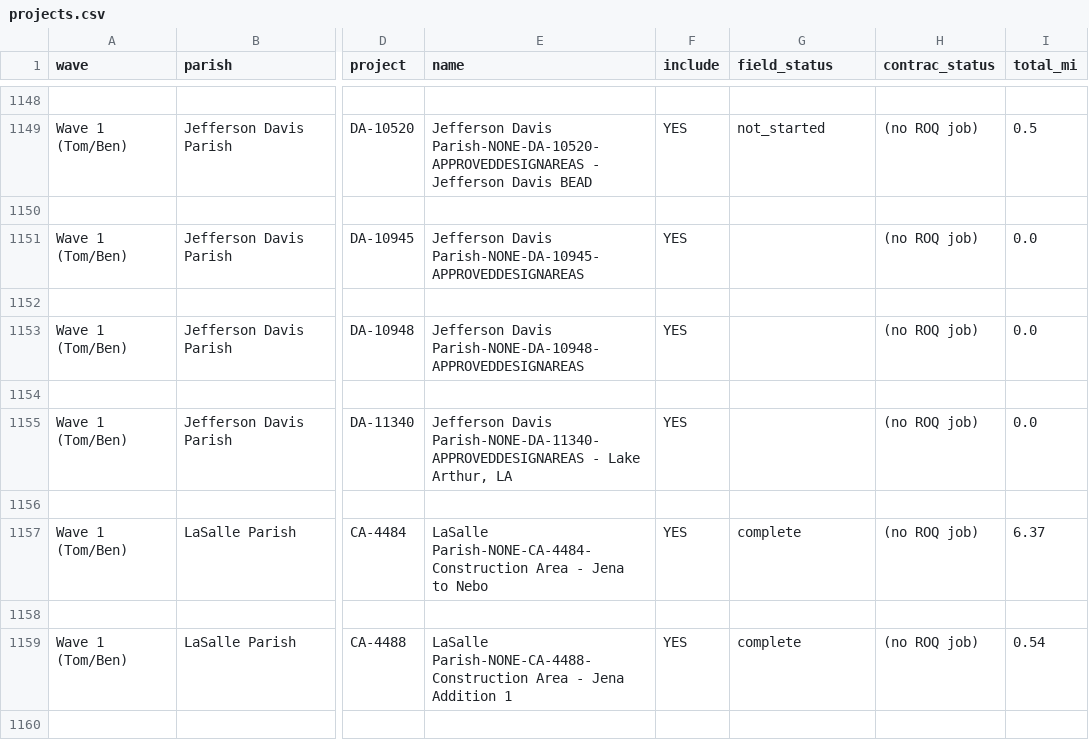
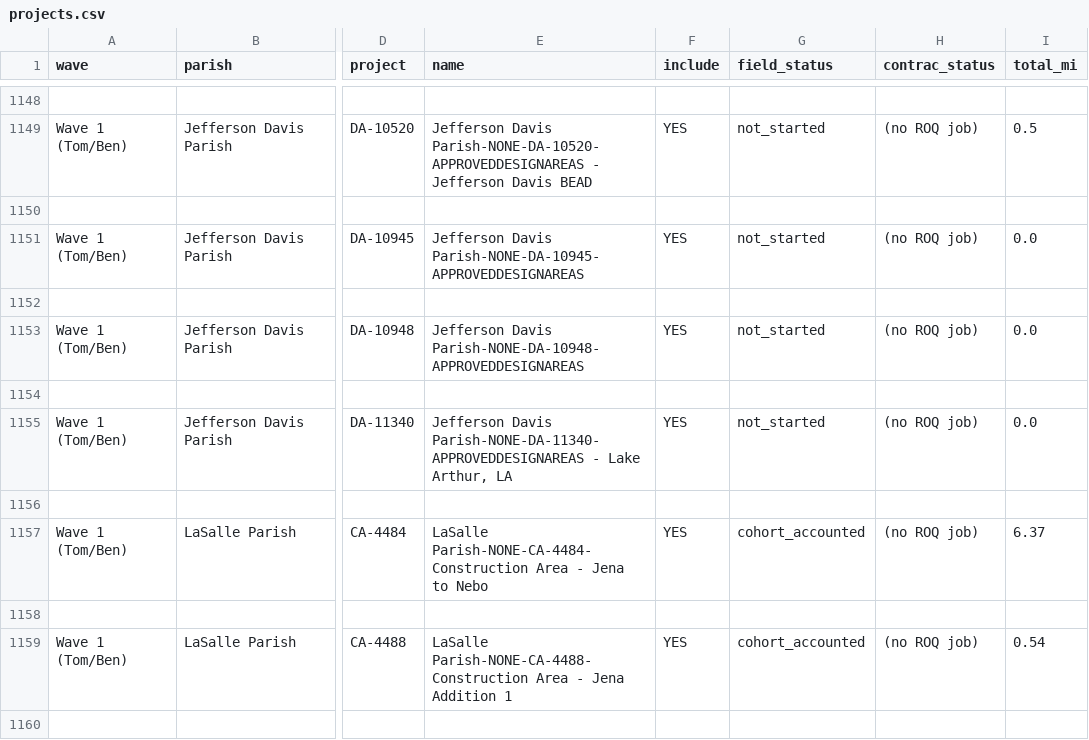
Before and after one commit to thebourque/thebourque.github.io, a CSV file: fs/wave-remaining/projects.csv, drawn as a sheet; only a part is shown, gaps mark what is left out; the diff covers the shown part only; the diff names each change by its address in the sheet, - before the commit and + after, or states it on an @@ line.

```diff
--- a/fs/wave-remaining/projects.csv
+++ b/fs/wave-remaining/projects.csv
-G1151 (field_status): (empty)
+G1151 (field_status): not_started
-G1153 (field_status): (empty)
+G1153 (field_status): not_started
-G1155 (field_status): (empty)
+G1155 (field_status): not_started
-G1157 (field_status): complete
+G1157 (field_status): cohort_accounted
-G1159 (field_status): complete
+G1159 (field_status): cohort_accounted
```
Also changed, not shown: 62 edited cells elsewhere in this file, fs/josh-wave1/projects.csv, 10 other files.
